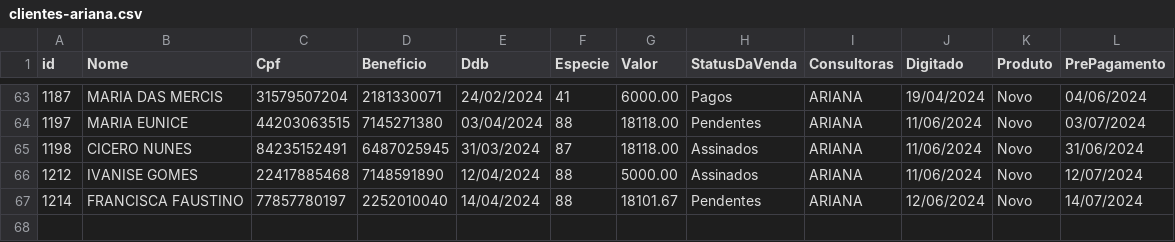
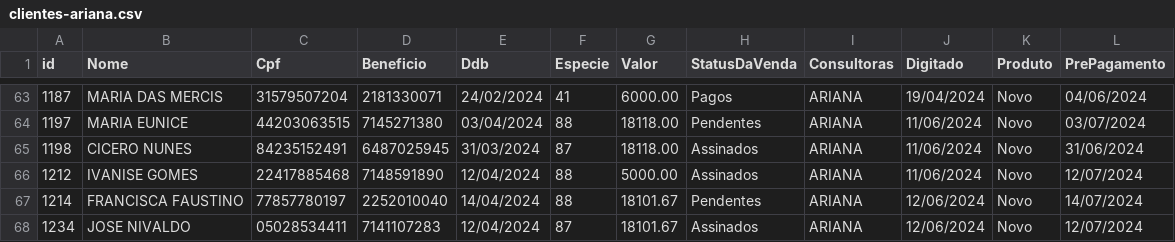
Before and after one commit to sousas2ds/clientes, a CSV file: clientes-ariana.csv, drawn as a sheet; only a part is shown, gaps mark what is left out; the diff names each change by its address in the sheet, - before the commit and + after, or states it on an @@ line.

Commit message:
Atualizando clientes-ariana.csv

```diff
--- a/clientes-ariana.csv
+++ b/clientes-ariana.csv
+row 68: 1234 | JOSE NIVALDO | 05028534411 | 7141107283 | 12/04/2024 | 87 | 18101.67 | Assinados | ARIANA | 12/06/2024 | Novo | 12/07/2024
```
